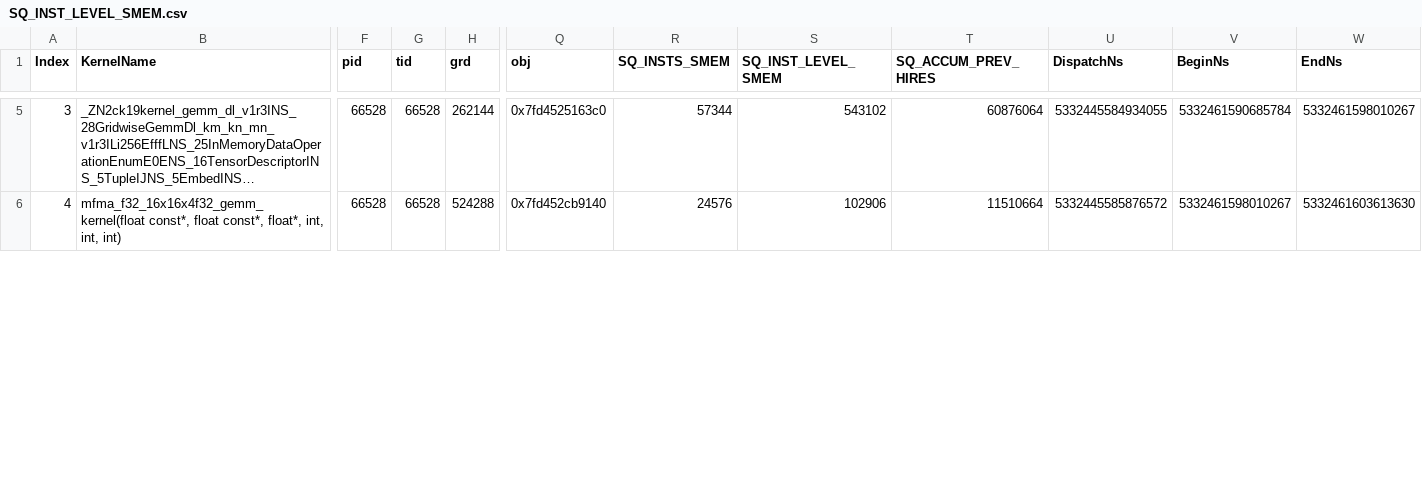
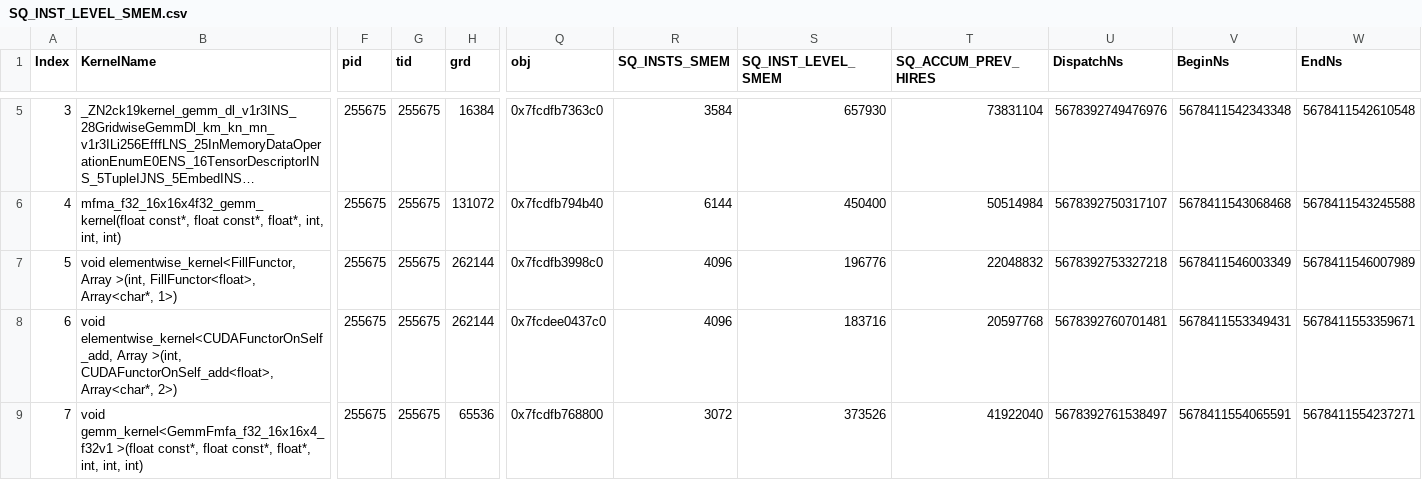
Before and after one commit to Aalanli/AMDGPUExperiments, a CSV file: workloads/gemm/mi200/SQ_INST_LEVEL_SMEM.csv, drawn as a sheet; only a part is shown, gaps mark what is left out; long unchanged cells end in …; rows hold the shown columns only; the diff covers the shown part only; the diff names each change by its address in the sheet, - before the commit and + after, or states it on an @@ line.

```diff
--- a/workloads/gemm/mi200/SQ_INST_LEVEL_SMEM.csv
+++ b/workloads/gemm/mi200/SQ_INST_LEVEL_SMEM.csv
-F5:F6 (pid): 66528
+F5:F6 (pid): 255675
-G5:G6 (tid): 66528
+G5:G6 (tid): 255675
-H5 (grd): 262144
+H5 (grd): 16384
-Q5 (obj): 0x7fd4525163c0
+Q5 (obj): 0x7fcdfb7363c0
-R5 (SQ_INSTS_SMEM): 57344
+R5 (SQ_INSTS_SMEM): 3584
-S5 (SQ_INST_LEVEL_SMEM): 543102
+S5 (SQ_INST_LEVEL_SMEM): 657930
-T5 (SQ_ACCUM_PREV_HIRES): 60876064
+T5 (SQ_ACCUM_PREV_HIRES): 73831104
-U5 (DispatchNs): 5332445584934055
+U5 (DispatchNs): 5678392749476976
-V5 (BeginNs): 5332461590685784
+V5 (BeginNs): 5678411542343348
-W5 (EndNs): 5332461598010267
+W5 (EndNs): 5678411542610548
-H6 (grd): 524288
+H6 (grd): 131072
-Q6 (obj): 0x7fd452cb9140
+Q6 (obj): 0x7fcdfb794b40
-R6 (SQ_INSTS_SMEM): 24576
+R6 (SQ_INSTS_SMEM): 6144
-S6 (SQ_INST_LEVEL_SMEM): 102906
+S6 (SQ_INST_LEVEL_SMEM): 450400
-T6 (SQ_ACCUM_PREV_HIRES): 11510664
+T6 (SQ_ACCUM_PREV_HIRES): 50514984
-U6 (DispatchNs): 5332445585876572
+U6 (DispatchNs): 5678392750317107
-V6 (BeginNs): 5332461598010267
+V6 (BeginNs): 5678411543068468
-W6 (EndNs): 5332461603613630
+W6 (EndNs): 5678411543245588
+row 7: 5 | void elementwise_kernel<FillFunctor, Array >(int, FillFunctor<float>, Array<char*, 1>) | 255675 | 255675 | 262144 | 0x7fcdfb3998c0 | 4096 | 196776 | 22048832 | 5678392753327218 | 5678411546003349 | 5678411546007989
+row 8: 6 | void elementwise_kernel<CUDAFunctorOnSelf_add, Array >(int, CUDAFunctorOnSelf_add<float>, Array<char*, 2>) | 255675 | 255675 | 262144 | 0x7fcdee0437c0 | 4096 | 183716 | 20597768 | 5678392760701481 | 5678411553349431 | 5678411553359671
+row 9: 7 | void gemm_kernel<GemmFmfa_f32_16x16x4_f32v1 >(float const*, float const*, float*, int, int, int) | 255675 | 255675 | 65536 | 0x7fcdfb768800 | 3072 | 373526 | 41922040 | 5678392761538497 | 5678411554065591 | 5678411554237271
```
Also changed, not shown: 1 added row, 1 removed row, 45 edited cells and row numbers in column A elsewhere in this file, workloads/gemm/mi200/SQ_IFETCH_LEVEL.csv, workloads/gemm/mi200/SQ_INST_LEVEL_LDS.csv, 16 other files.
